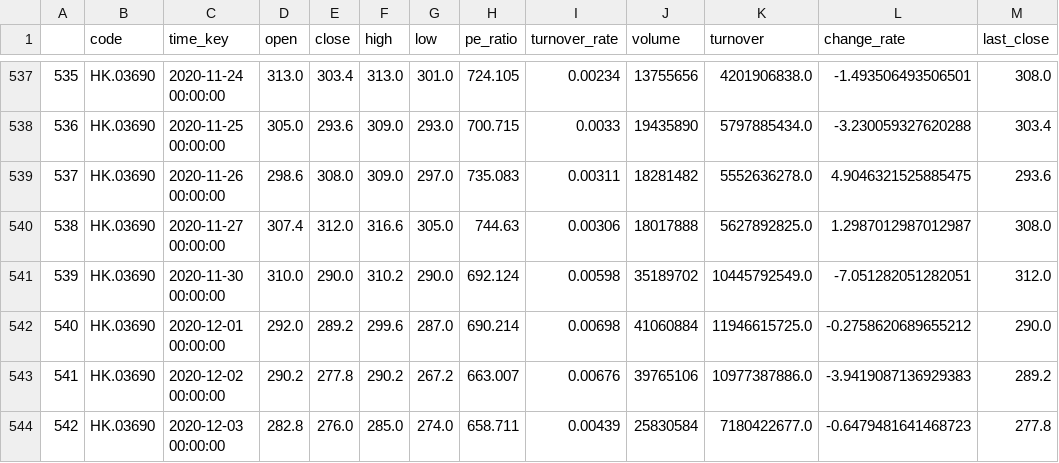
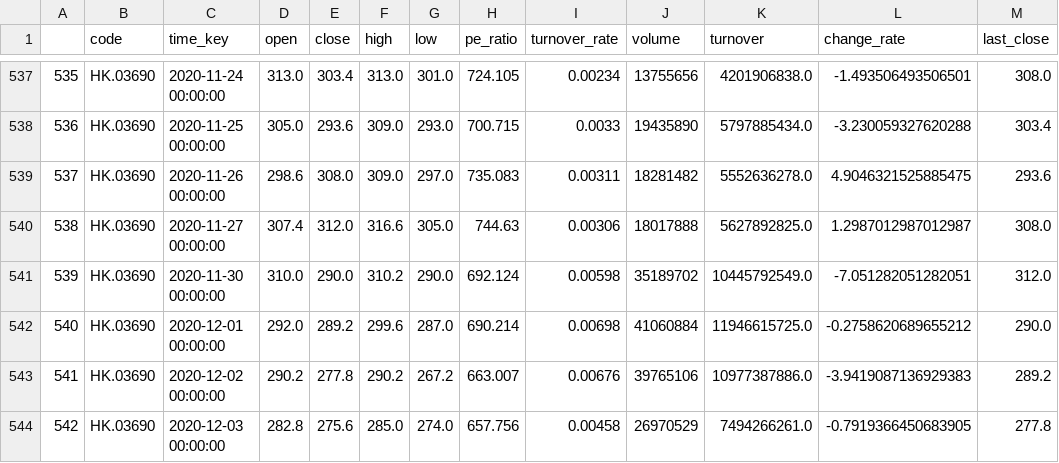
Before and after one commit to zhouyuzhy/predict_Lottery_ticket, a CSV file: stock/HK.03690.csv, drawn as a sheet; only a part is shown, gaps mark what is left out.

```diff
--- a/stock/HK.03690.csv
+++ b/stock/HK.03690.csv
@@ -543,2 +543,2 @@
 541,HK.03690,2020-12-02 00:00:00,290.2,277.8,290.2,267.2,663.007,0.00676,39765106,10977387886.0,-3.9419087136929383,289.2
-542,HK.03690,2020-12-03 00:00:00,282.8,276.0,285.0,274.0,658.711,0.00439,25830584,7180422677.0,-0.6479481641468723,277.8
+542,HK.03690,2020-12-03 00:00:00,282.8,275.6,285.0,274.0,657.756,0.00458,26970529,7494266261.0,-0.7919366450683905,277.8
```
Also changed, not shown: stock/HK.00700.csv, 9 other files.
